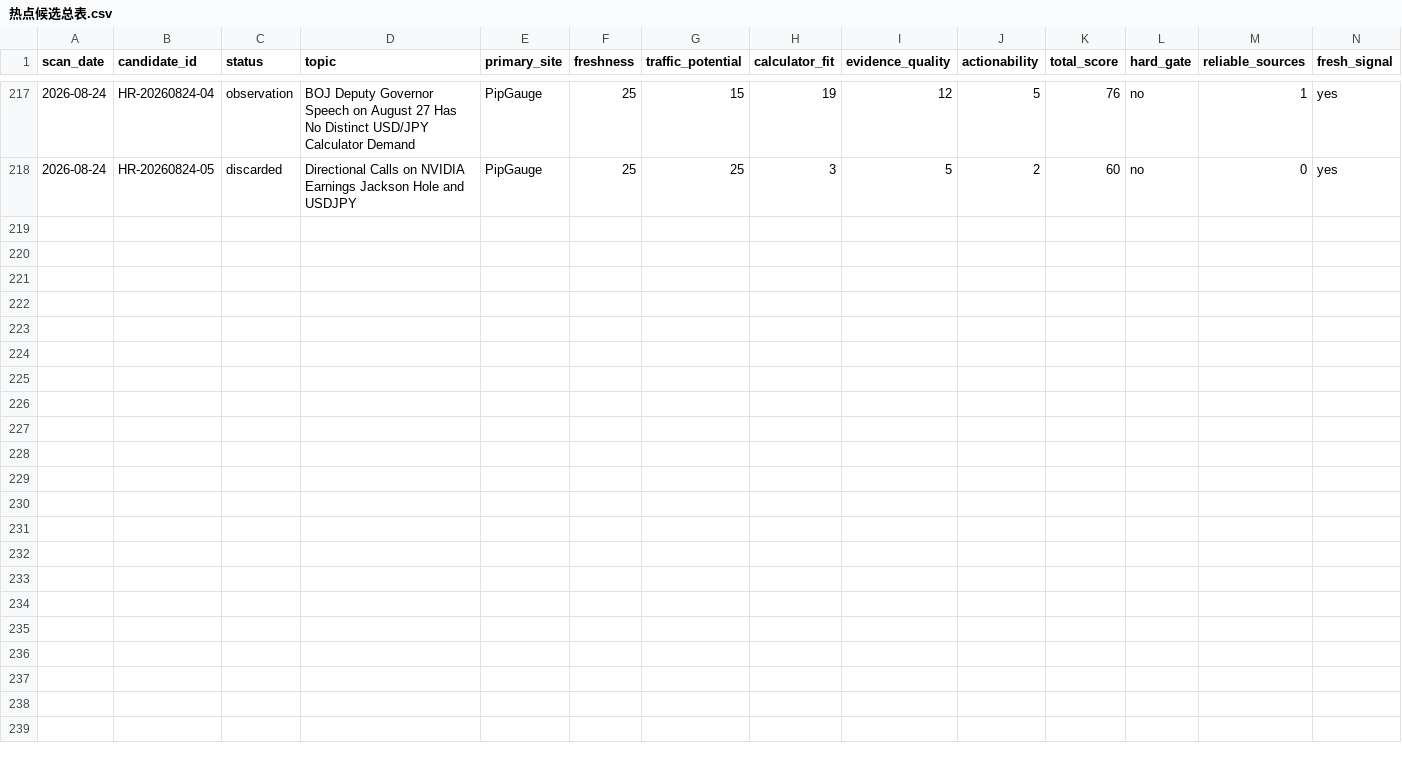
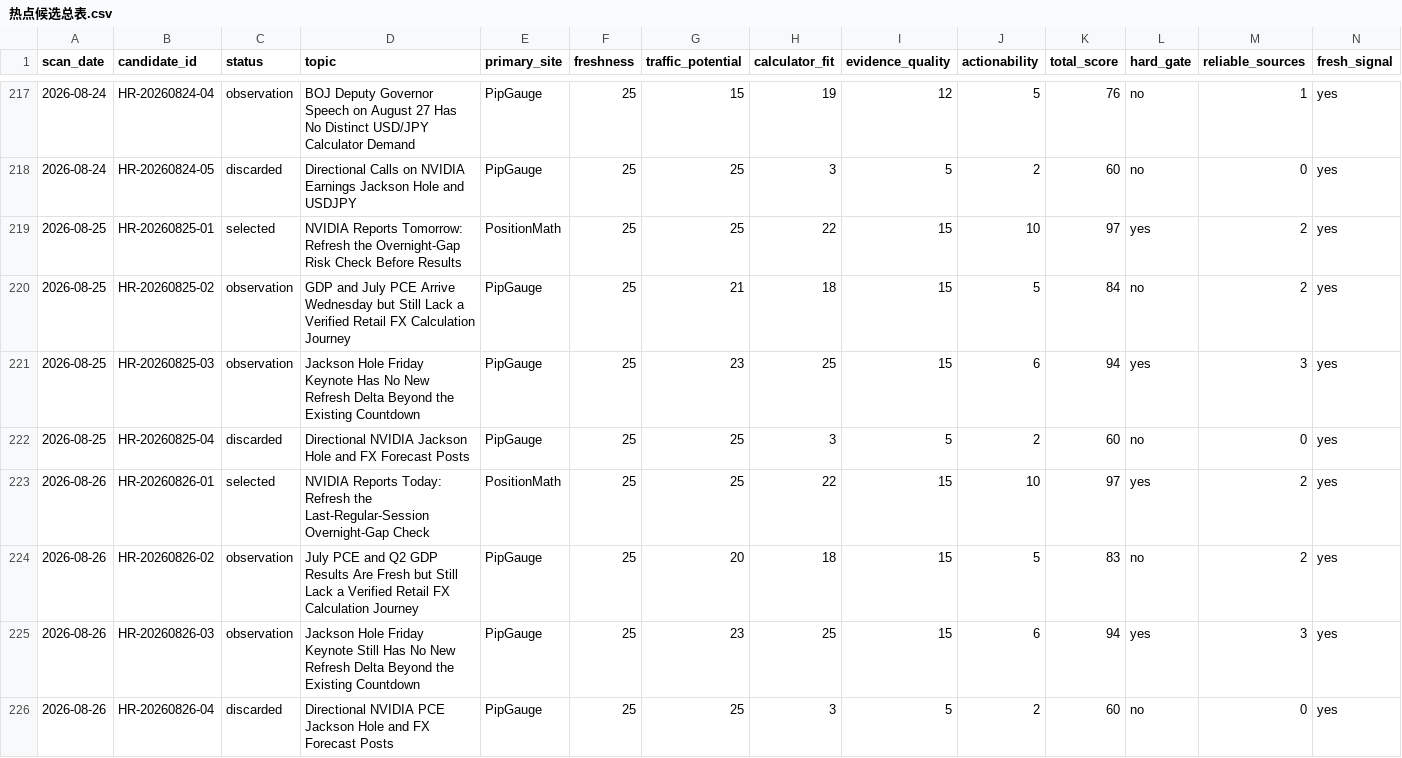
Before and after one commit to alastor8906/pipgauge-hotspot-radar-pages, a CSV file: 热点候选总表.csv, drawn as a sheet; only a part is shown, gaps mark what is left out; rows hold the shown columns only; the diff names each change by its address in the sheet, - before the commit and + after, or states it on an @@ line.

```diff
--- a/热点候选总表.csv
+++ b/热点候选总表.csv
+row 219: 2026-08-25 | HR-20260825-01 | selected | NVIDIA Reports Tomorrow: Refresh the Overnight-Gap Risk Check Before Results | PositionMath | 25 | 25 | 22 | 15 | 10 | 97 | yes | 2 | yes
+row 220: 2026-08-25 | HR-20260825-02 | observation | GDP and July PCE Arrive Wednesday but Still Lack a Verified Retail FX Calculation Journey | PipGauge | 25 | 21 | 18 | 15 | 5 | 84 | no | 2 | yes
+row 221: 2026-08-25 | HR-20260825-03 | observation | Jackson Hole Friday Keynote Has No New Refresh Delta Beyond the Existing Countdown | PipGauge | 25 | 23 | 25 | 15 | 6 | 94 | yes | 3 | yes
+row 222: 2026-08-25 | HR-20260825-04 | discarded | Directional NVIDIA Jackson Hole and FX Forecast Posts | PipGauge | 25 | 25 | 3 | 5 | 2 | 60 | no | 0 | yes
+row 223: 2026-08-26 | HR-20260826-01 | selected | NVIDIA Reports Today: Refresh the Last-Regular-Session Overnight-Gap Check | PositionMath | 25 | 25 | 22 | 15 | 10 | 97 | yes | 2 | yes
+row 224: 2026-08-26 | HR-20260826-02 | observation | July PCE and Q2 GDP Results Are Fresh but Still Lack a Verified Retail FX Calculation Journey | PipGauge | 25 | 20 | 18 | 15 | 5 | 83 | no | 2 | yes
+row 225: 2026-08-26 | HR-20260826-03 | observation | Jackson Hole Friday Keynote Still Has No New Refresh Delta Beyond the Existing Countdown | PipGauge | 25 | 23 | 25 | 15 | 6 | 94 | yes | 3 | yes
+row 226: 2026-08-26 | HR-20260826-04 | discarded | Directional NVIDIA PCE Jackson Hole and FX Forecast Posts | PipGauge | 25 | 25 | 3 | 5 | 2 | 60 | no | 0 | yes
```
Also changed, not shown: radar/热点候选总表.csv, 14 other files.
